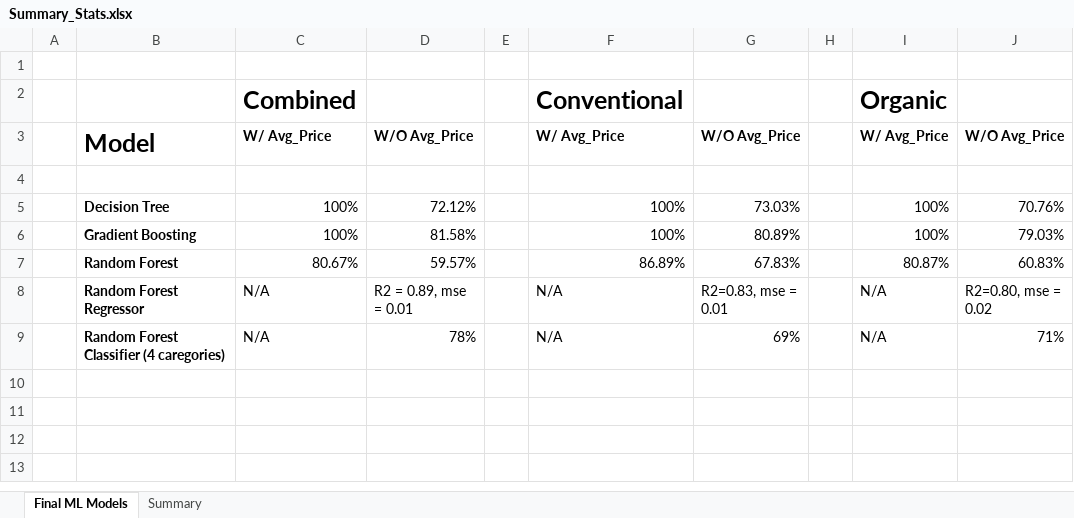
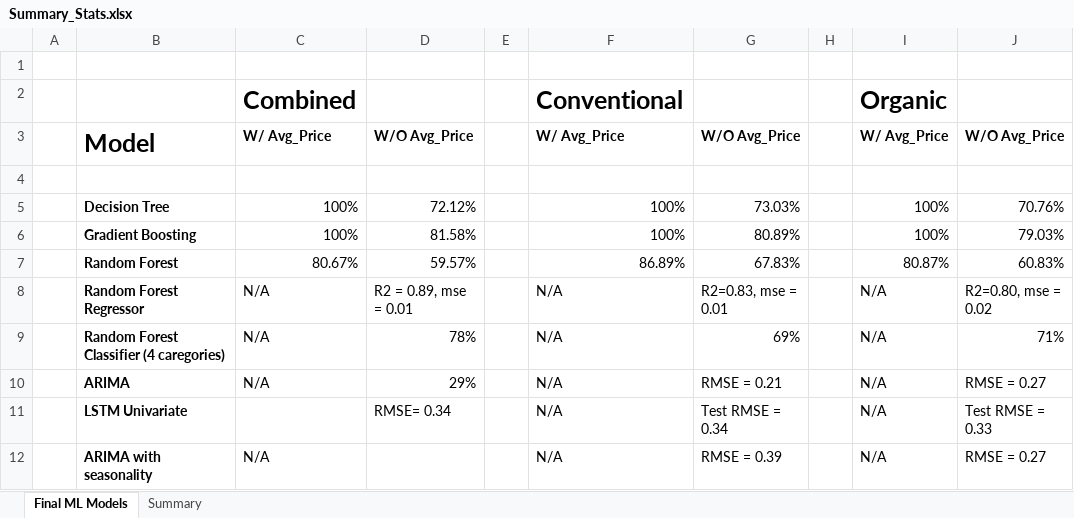
Before and after one commit to davidmcbee/Health_and_Avocados, an Excel workbook: resources/Summary_Stats.xlsx, sheet Final ML Models, drawn as a sheet; values as stored, in another font and other column widths than the file's, no borders; the diff names each change by its address in the sheet, - before the commit and + after, or states it on an @@ line.

Commit message:
cleaned up arima, lstm univariate and multivariate and updated summary and readme

```diff
--- a/resources/Summary_Stats.xlsx (sheet Final ML Models)
+++ b/resources/Summary_Stats.xlsx (sheet Final ML Models)
+row 10:  | ARIMA | N/A | 29% |  | N/A | RMSE = 0.21 |  | N/A | RMSE = 0.27
+row 11:  | LSTM Univariate |  | RMSE= 0.34 |  | N/A | Test RMSE = 0.34 |  | N/A | Test RMSE = 0.33
+row 12:  | ARIMA with seasonality | N/A |  |  | N/A | RMSE = 0.39 |  | N/A | RMSE = 0.27
```
Also changed, not shown: 21 other files.
